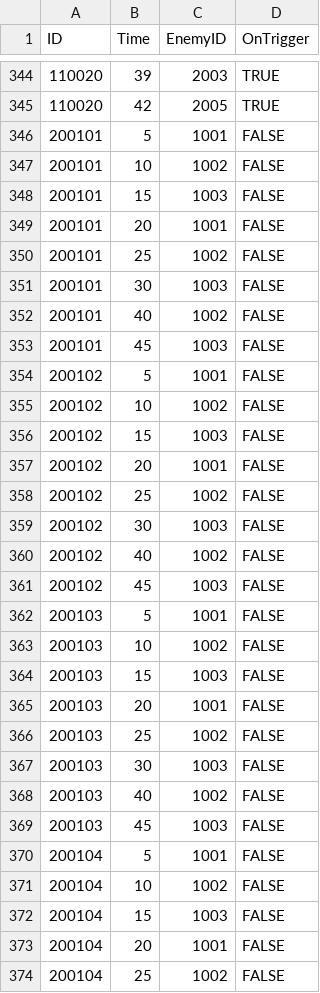
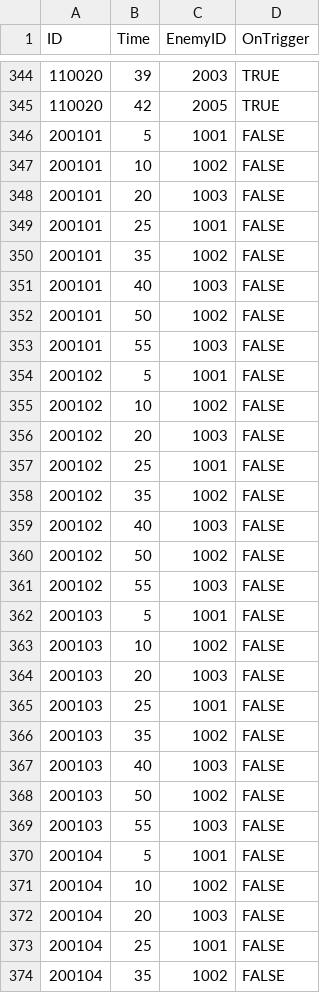
Before and after one commit to LAKAN966/Project_P, a CSV file: Assets/Resources/Data/WaveData.csv, drawn as a sheet; only a part is shown, gaps mark what is left out; the diff covers the shown part only.

Commit message:
fix : 미궁의 탑 csv 수정

```diff
--- a/Assets/Resources/Data/WaveData.csv
+++ b/Assets/Resources/Data/WaveData.csv
@@ -347,28 +347,28 @@
 200101,10,1002,FALSE
-200101,15,1003,FALSE
-200101,20,1001,FALSE
-200101,25,1002,FALSE
-200101,30,1003,FALSE
-200101,40,1002,FALSE
-200101,45,1003,FALSE
+200101,20,1003,FALSE
+200101,25,1001,FALSE
+200101,35,1002,FALSE
+200101,40,1003,FALSE
+200101,50,1002,FALSE
+200101,55,1003,FALSE
 200102,5,1001,FALSE
 200102,10,1002,FALSE
-200102,15,1003,FALSE
-200102,20,1001,FALSE
-200102,25,1002,FALSE
-200102,30,1003,FALSE
-200102,40,1002,FALSE
-200102,45,1003,FALSE
+200102,20,1003,FALSE
+200102,25,1001,FALSE
+200102,35,1002,FALSE
+200102,40,1003,FALSE
+200102,50,1002,FALSE
+200102,55,1003,FALSE
 200103,5,1001,FALSE
 200103,10,1002,FALSE
-200103,15,1003,FALSE
-200103,20,1001,FALSE
-200103,25,1002,FALSE
-200103,30,1003,FALSE
-200103,40,1002,FALSE
-200103,45,1003,FALSE
+200103,20,1003,FALSE
+200103,25,1001,FALSE
+200103,35,1002,FALSE
+200103,40,1003,FALSE
+200103,50,1002,FALSE
+200103,55,1003,FALSE
 200104,5,1001,FALSE
 200104,10,1002,FALSE
-200104,15,1003,FALSE
-200104,20,1001,FALSE
-200104,25,1002,FALSE
+200104,20,1003,FALSE
+200104,25,1001,FALSE
+200104,35,1002,FALSE
```
Also changed, not shown: 4 added rows, 4 removed rows and 83 edited cells elsewhere in this file.
